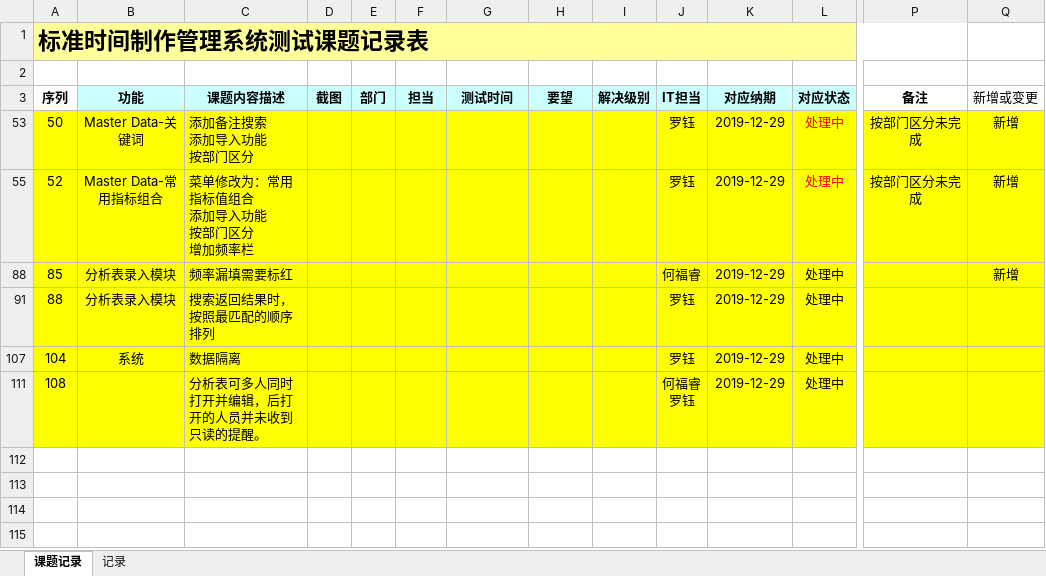
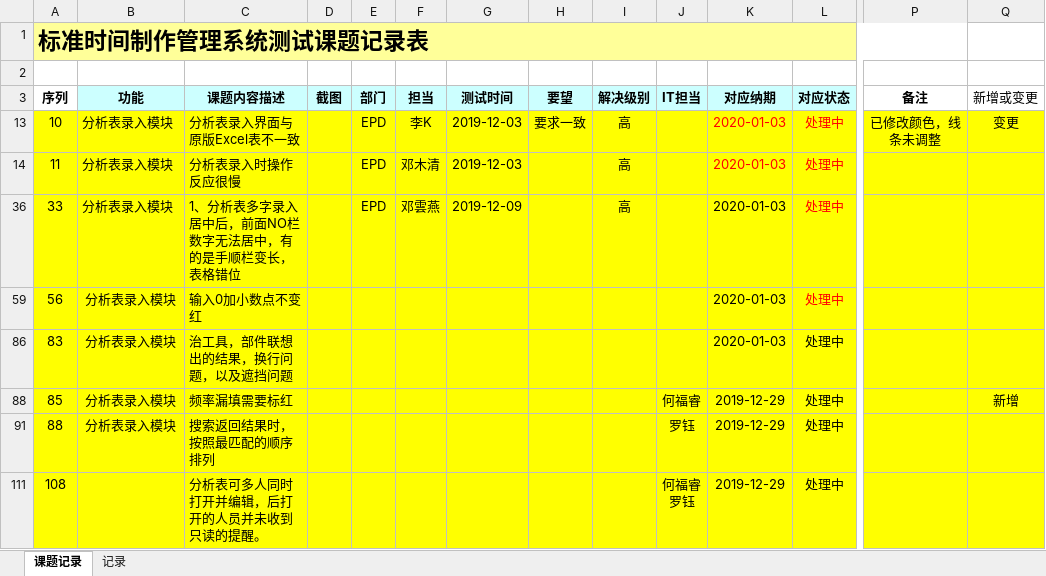
Before and after one commit to zsw11/ESL123, an Excel workbook: Docs/06 Testing/测试课题.xlsx, sheet 课题记录, drawn as a sheet; only a part is shown, gaps mark what is left out; values as stored, in another font and other column widths than the file's, no borders; charts and pictures not drawn; removed rows and columns are numbered as before the commit, all else as after; rows hold the shown columns only; ↵ is a line break in a cell; the diff names each change by its address in the sheet, - before the commit and + after, or states it on an @@ line.

```diff
--- a/Docs/06 Testing/测试课题.xlsx (sheet 课题记录)
+++ b/Docs/06 Testing/测试课题.xlsx (sheet 课题记录)
-row 53: 50 | Master Data-关键词 | 添加备注搜索 ↵ 添加导入功能 ↵ 按部门区分 |  |  |  |  |  |  | 罗钰 | 2019-12-29 | 处理中 | 按部门区分未完成 | 新增
-row 55: 52 | Master Data-常用指标组合 | 菜单修改为：常用指标值组合 ↵ 添加导入功能 ↵ 按部门区分 ↵ 增加频率栏 |  |  |  |  |  |  | 罗钰 | 2019-12-29 | 处理中 | 按部门区分未完成 | 新增
@@ row 13 unhidden: 10 | 分析表录入模块 | 分析表录入界面与原版Excel表不一致 |  | EPD | 李K | 2019-12-03 | 要求一致 | 高 |  | 2020-01-03 | 处理中 | 已修改颜色，线条未调整 | 变更 @@
@@ row 14 unhidden: 11 | 分析表录入模块 | 分析表录入时操作反应很慢 |  | EPD | 邓木清 | 2019-12-03 |  | 高 |  | 2020-01-03 | 处理中 @@
@@ row 36 unhidden: 33 | 分析表录入模块 | 1、分析表多字录入居中后，前面NO栏数字无法居中，有的是手顺栏变长，表格错位 |  | EPD | 邓雲燕 | 2019-12-09 |  | 高 |  | 2020-01-03 | 处理中 @@
@@ row 59 unhidden: 56 | 分析表录入模块 | 输入0加小数点不变红 |  |  |  |  |  |  |  | 2020-01-03 | 处理中 @@
@@ row 86 unhidden: 83 | 分析表录入模块 | 治工具，部件联想出的结果，换行问题，以及遮挡问题 |  |  |  |  |  |  |  | 2020-01-03 | 处理中 @@
-row 107: 104 | 系统 | 数据隔离 |  |  |  |  |  |  | 罗钰 | 2019-12-29 | 处理中
```
Also changed, not shown: hidden cells, charts or pictures, 3 other files.
